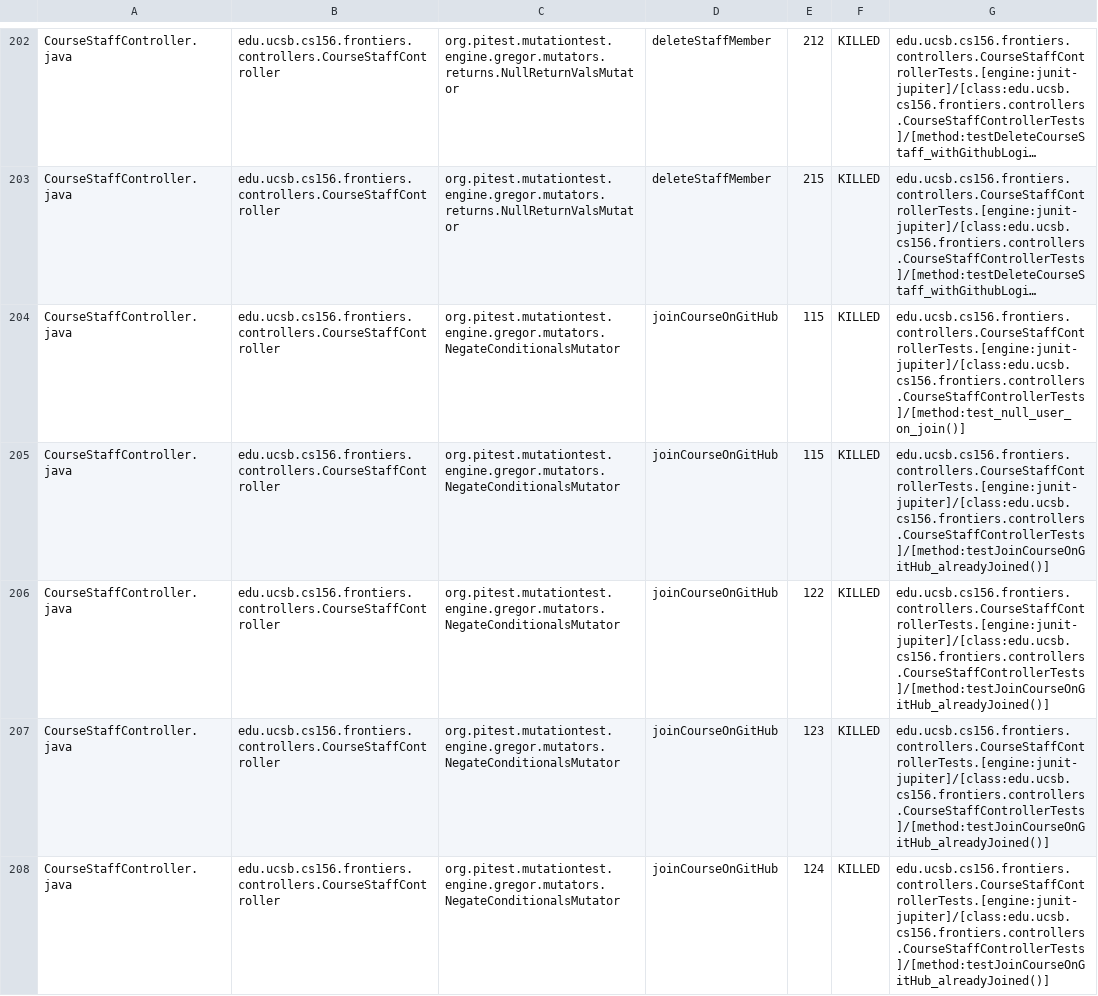
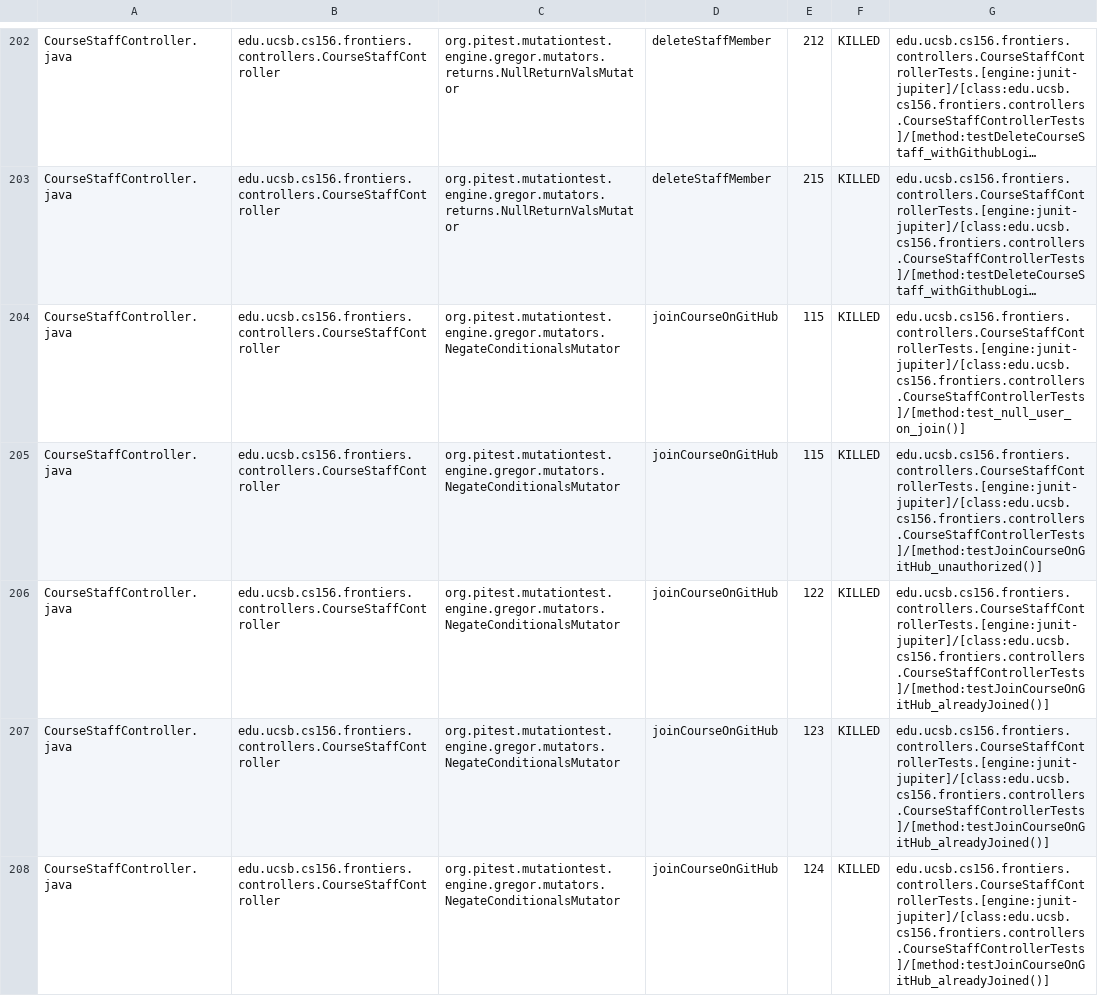
Before and after one commit to ucsb-cs156-f25/proj-frontiers-f25-09, a CSV file: prs/25/pitest/mutations.csv, drawn as a sheet; only a part is shown, gaps mark what is left out; long unchanged cells end in …; the diff covers the shown part only; the diff names each change by its address in the sheet, - before the commit and + after, or states it on an @@ line.

Commit message:
Deploying to gh-pages from @ ucsb-cs156-f25/proj-frontiers-f25-09@f7458d099052bd71c57c6ea8b15fde9ecfc64d2d 🚀

```diff
--- a/prs/25/pitest/mutations.csv
+++ b/prs/25/pitest/mutations.csv
-G205: edu.ucsb.cs156.frontiers.controllers.CourseStaffControllerTests.[engine:junit-jupiter]/[class:edu.ucsb.cs156.frontiers.controllers.CourseStaffControllerTests]/[method:testJoinCourseOnGitHub_alreadyJoined()]
+G205: edu.ucsb.cs156.frontiers.controllers.CourseStaffControllerTests.[engine:junit-jupiter]/[class:edu.ucsb.cs156.frontiers.controllers.CourseStaffControllerTests]/[method:testJoinCourseOnGitHub_unauthorized()]
```
Also changed, not shown: 55 edited cells elsewhere in this file, 51 other files.
